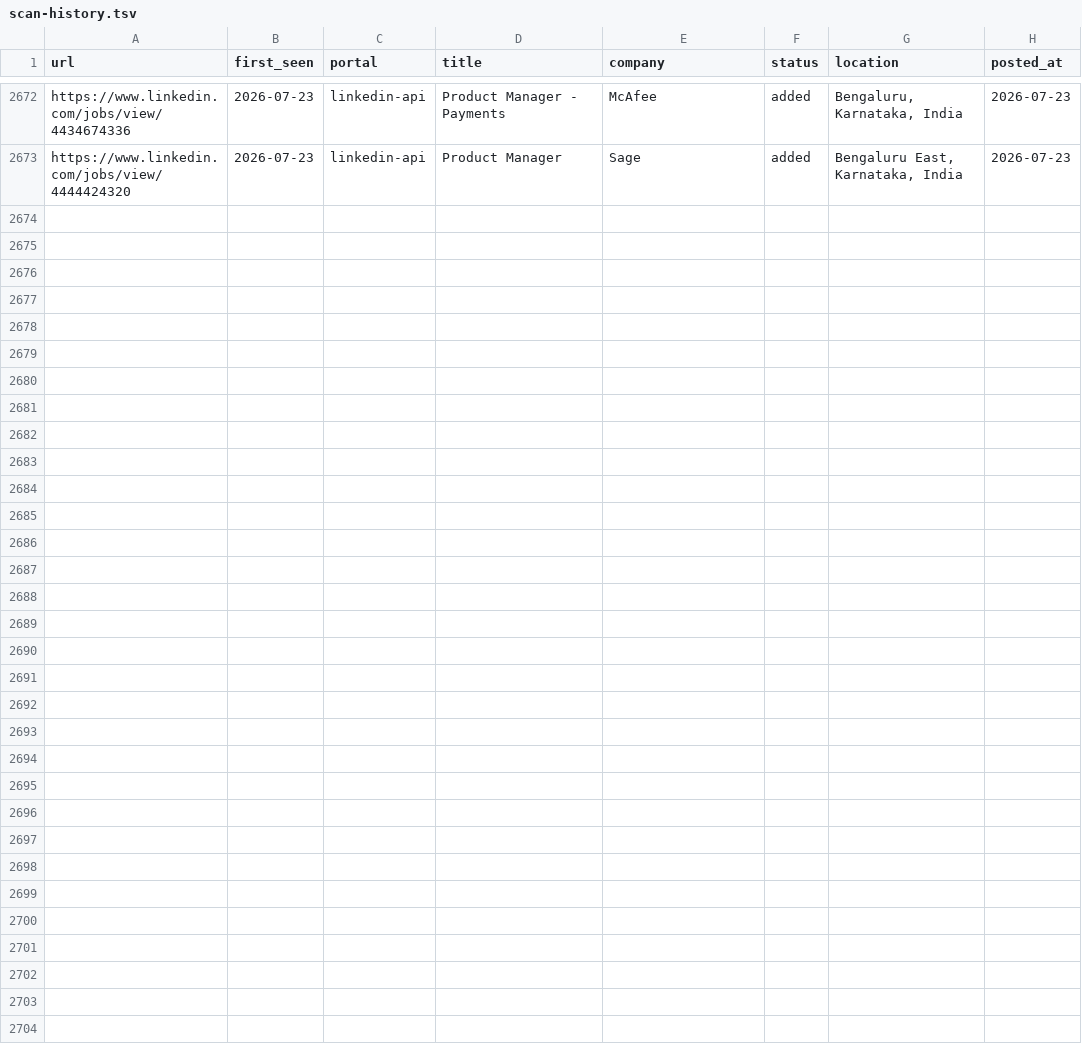
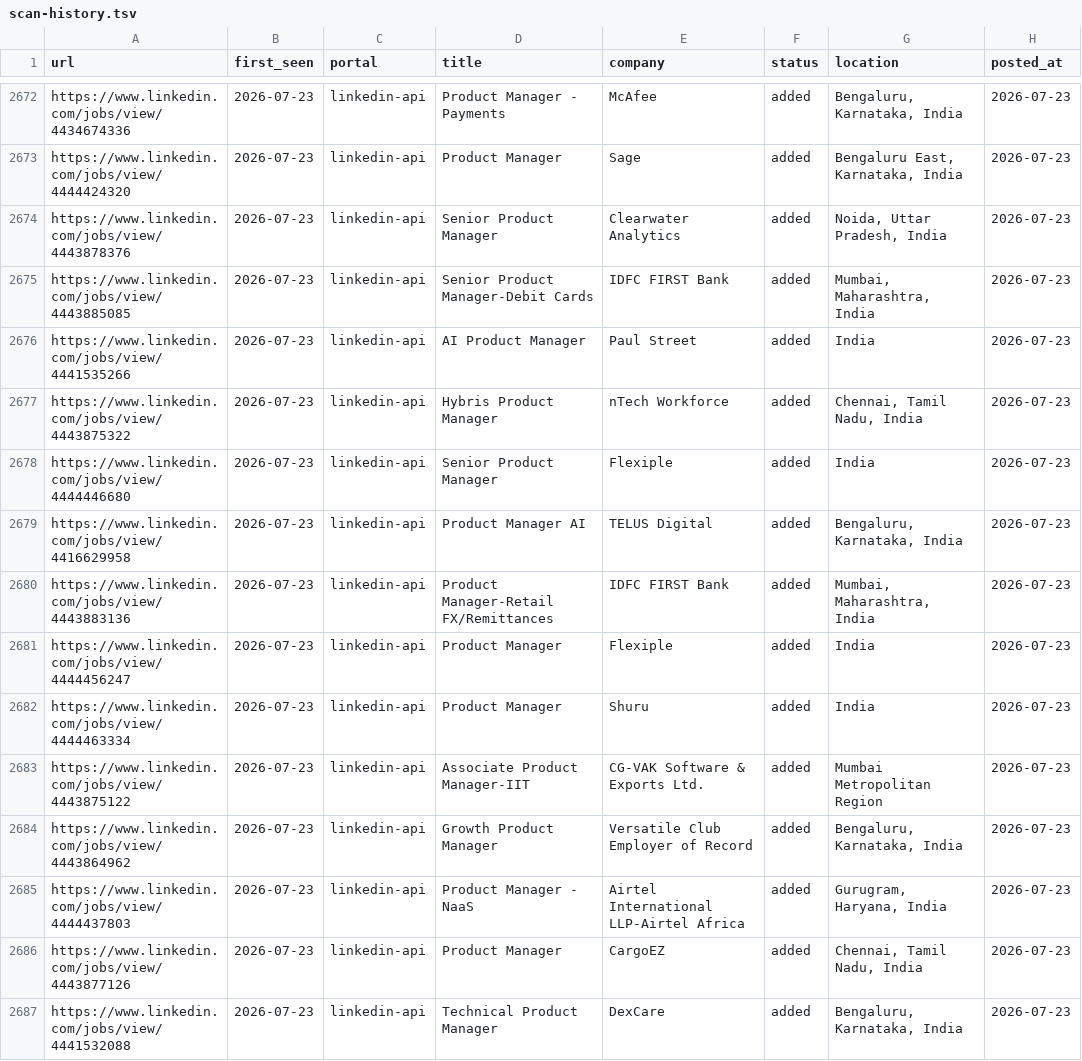
Before and after one commit to Meher1712/career-ops, a TSV file: data/scan-history.tsv, drawn as a sheet; only a part is shown, gaps mark what is left out; the diff names each change by its address in the sheet, - before the commit and + after, or states it on an @@ line.

Commit message:
scan: 2026-07-23 — 14 new jobs

```diff
--- a/data/scan-history.tsv
+++ b/data/scan-history.tsv
+row 2674: https://www.linkedin.com/jobs/view/4443878376 | 2026-07-23 | linkedin-api | Senior Product Manager | Clearwater Analytics | added | Noida, Uttar Pradesh, India | 2026-07-23
+row 2675: https://www.linkedin.com/jobs/view/4443885085 | 2026-07-23 | linkedin-api | Senior Product Manager-Debit Cards | IDFC FIRST Bank | added | Mumbai, Maharashtra, India | 2026-07-23
+row 2676: https://www.linkedin.com/jobs/view/4441535266 | 2026-07-23 | linkedin-api | AI Product Manager | Paul Street | added | India | 2026-07-23
+row 2677: https://www.linkedin.com/jobs/view/4443875322 | 2026-07-23 | linkedin-api | Hybris Product Manager | nTech Workforce | added | Chennai, Tamil Nadu, India | 2026-07-23
+row 2678: https://www.linkedin.com/jobs/view/4444446680 | 2026-07-23 | linkedin-api | Senior Product Manager | Flexiple | added | India | 2026-07-23
+row 2679: https://www.linkedin.com/jobs/view/4416629958 | 2026-07-23 | linkedin-api | Product Manager AI | TELUS Digital | added | Bengaluru, Karnataka, India | 2026-07-23
+row 2680: https://www.linkedin.com/jobs/view/4443883136 | 2026-07-23 | linkedin-api | Product Manager-Retail FX/Remittances | IDFC FIRST Bank | added | Mumbai, Maharashtra, India | 2026-07-23
+row 2681: https://www.linkedin.com/jobs/view/4444456247 | 2026-07-23 | linkedin-api | Product Manager | Flexiple | added | India | 2026-07-23
+row 2682: https://www.linkedin.com/jobs/view/4444463334 | 2026-07-23 | linkedin-api | Product Manager | Shuru | added | India | 2026-07-23
+row 2683: https://www.linkedin.com/jobs/view/4443875122 | 2026-07-23 | linkedin-api | Associate Product Manager-IIT | CG-VAK Software & Exports Ltd. | added | Mumbai Metropolitan Region | 2026-07-23
+row 2684: https://www.linkedin.com/jobs/view/4443864962 | 2026-07-23 | linkedin-api | Growth Product Manager | Versatile Club Employer of Record | added | Bengaluru, Karnataka, India | 2026-07-23
+row 2685: https://www.linkedin.com/jobs/view/4444437803 | 2026-07-23 | linkedin-api | Product Manager - NaaS | Airtel International LLP-Airtel Africa | added | Gurugram, Haryana, India | 2026-07-23
+row 2686: https://www.linkedin.com/jobs/view/4443877126 | 2026-07-23 | linkedin-api | Product Manager | CargoEZ | added | Chennai, Tamil Nadu, India | 2026-07-23
+row 2687: https://www.linkedin.com/jobs/view/4441532088 | 2026-07-23 | linkedin-api | Technical Product Manager | DexCare | added | Bengaluru, Karnataka, India | 2026-07-23
```
Also changed, not shown: 1 other file.
